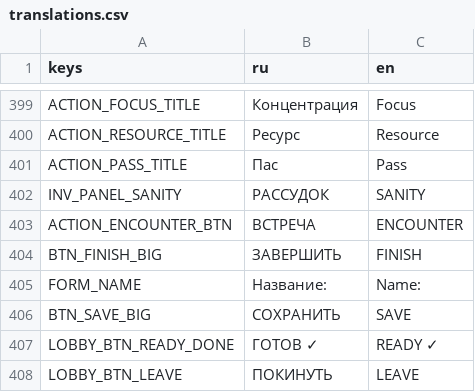
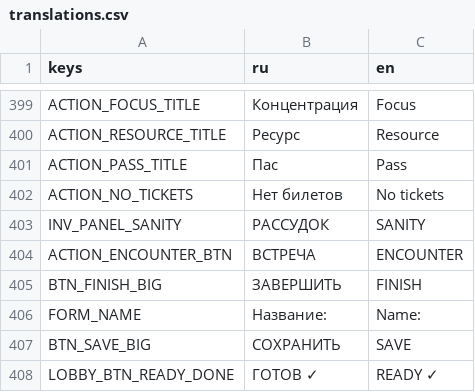
Before and after one commit to fatuk/dark-omens-godot, a CSV file: assets/i18n/translations.csv, drawn as a sheet; only a part is shown, gaps mark what is left out; the shorter side is filled out with more unchanged rows; the diff names each change by its address in the sheet, - before the commit and + after, or states it on an @@ line.

```diff
--- a/assets/i18n/translations.csv
+++ b/assets/i18n/translations.csv
+row 402: ACTION_NO_TICKETS | Нет билетов | No tickets
```
Also changed, not shown: 3 other files.
